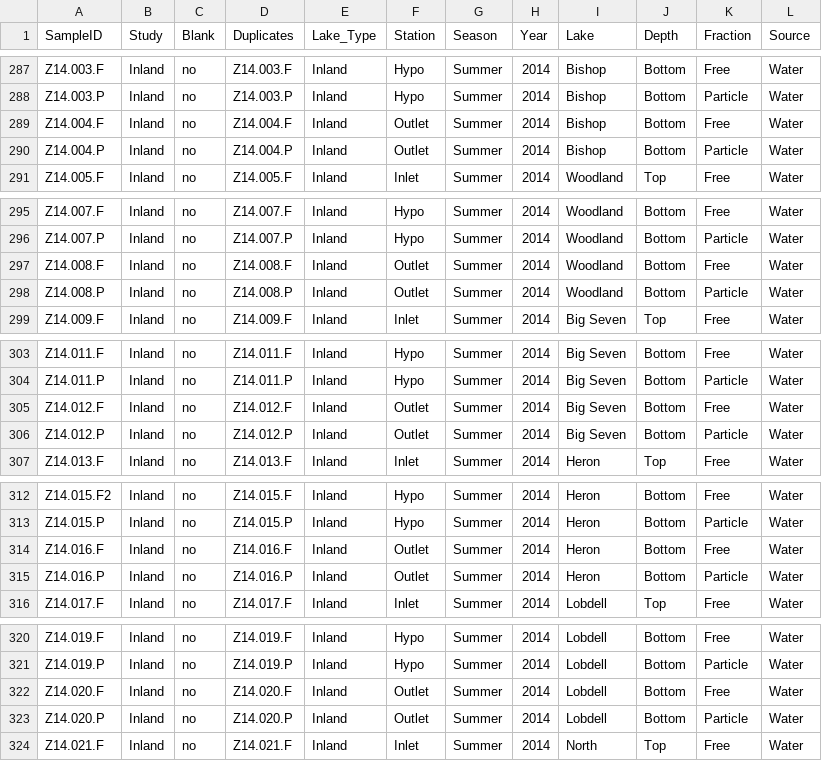
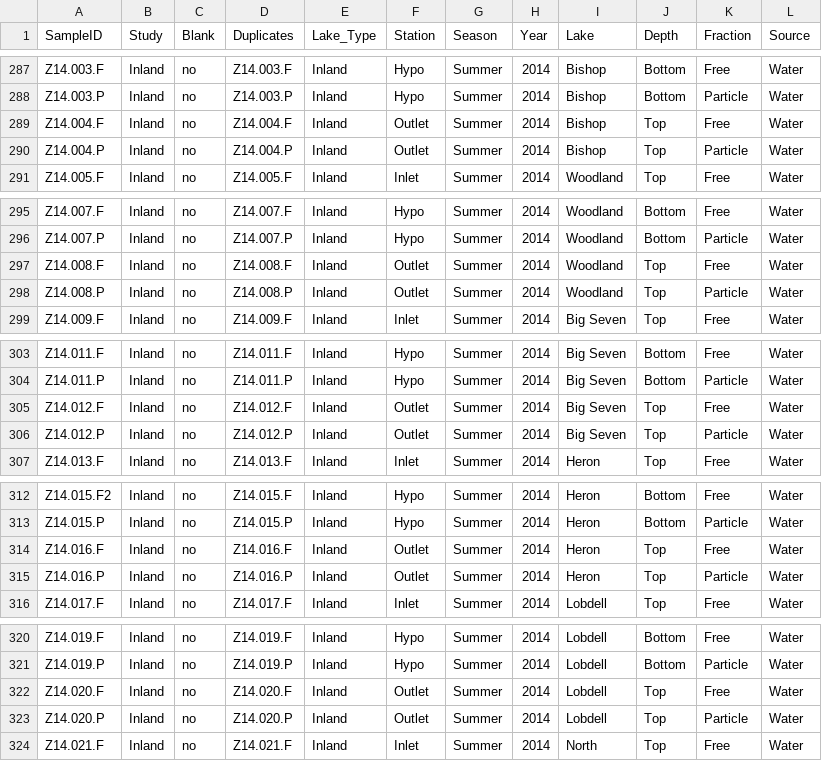
Before and after one commit to DenefLab/Verruco, a CSV file: analysis/verruco_metadata_duplicates.csv, drawn as a sheet; only a part is shown, gaps mark what is left out; the diff covers the shown part only.

Commit message:
Fixed metadata so inland outlet sample depths are top, fmllll

```diff
--- a/analysis/verruco_metadata_duplicates.csv
+++ b/analysis/verruco_metadata_duplicates.csv
@@ -288,4 +288,4 @@ Z14.003.F,Inland,no,Z14.003.F,Inland,Hypo,Summer,2014,Bishop,Bottom,Free,Water
 Z14.003.P,Inland,no,Z14.003.P,Inland,Hypo,Summer,2014,Bishop,Bottom,Particle,Water
-Z14.004.F,Inland,no,Z14.004.F,Inland,Outlet,Summer,2014,Bishop,Bottom,Free,Water
-Z14.004.P,Inland,no,Z14.004.P,Inland,Outlet,Summer,2014,Bishop,Bottom,Particle,Water
+Z14.004.F,Inland,no,Z14.004.F,Inland,Outlet,Summer,2014,Bishop,Top,Free,Water
+Z14.004.P,Inland,no,Z14.004.P,Inland,Outlet,Summer,2014,Bishop,Top,Particle,Water
 Z14.005.F,Inland,no,Z14.005.F,Inland,Inlet,Summer,2014,Woodland,Top,Free,Water
@@ -296,4 +296,4 @@ Z14.007.F,Inland,no,Z14.007.F,Inland,Hypo,Summer,2014,Woodland,Bottom,Free,Water
 Z14.007.P,Inland,no,Z14.007.P,Inland,Hypo,Summer,2014,Woodland,Bottom,Particle,Water
-Z14.008.F,Inland,no,Z14.008.F,Inland,Outlet,Summer,2014,Woodland,Bottom,Free,Water
-Z14.008.P,Inland,no,Z14.008.P,Inland,Outlet,Summer,2014,Woodland,Bottom,Particle,Water
+Z14.008.F,Inland,no,Z14.008.F,Inland,Outlet,Summer,2014,Woodland,Top,Free,Water
+Z14.008.P,Inland,no,Z14.008.P,Inland,Outlet,Summer,2014,Woodland,Top,Particle,Water
 Z14.009.F,Inland,no,Z14.009.F,Inland,Inlet,Summer,2014,Big Seven,Top,Free,Water
@@ -304,4 +304,4 @@ Z14.011.F,Inland,no,Z14.011.F,Inland,Hypo,Summer,2014,Big Seven,Bottom,Free,Wate
 Z14.011.P,Inland,no,Z14.011.P,Inland,Hypo,Summer,2014,Big Seven,Bottom,Particle,Water
-Z14.012.F,Inland,no,Z14.012.F,Inland,Outlet,Summer,2014,Big Seven,Bottom,Free,Water
-Z14.012.P,Inland,no,Z14.012.P,Inland,Outlet,Summer,2014,Big Seven,Bottom,Particle,Water
+Z14.012.F,Inland,no,Z14.012.F,Inland,Outlet,Summer,2014,Big Seven,Top,Free,Water
+Z14.012.P,Inland,no,Z14.012.P,Inland,Outlet,Summer,2014,Big Seven,Top,Particle,Water
 Z14.013.F,Inland,no,Z14.013.F,Inland,Inlet,Summer,2014,Heron,Top,Free,Water
@@ -313,4 +313,4 @@ Z14.015.F2,Inland,no,Z14.015.F,Inland,Hypo,Summer,2014,Heron,Bottom,Free,Water
 Z14.015.P,Inland,no,Z14.015.P,Inland,Hypo,Summer,2014,Heron,Bottom,Particle,Water
-Z14.016.F,Inland,no,Z14.016.F,Inland,Outlet,Summer,2014,Heron,Bottom,Free,Water
-Z14.016.P,Inland,no,Z14.016.P,Inland,Outlet,Summer,2014,Heron,Bottom,Particle,Water
+Z14.016.F,Inland,no,Z14.016.F,Inland,Outlet,Summer,2014,Heron,Top,Free,Water
+Z14.016.P,Inland,no,Z14.016.P,Inland,Outlet,Summer,2014,Heron,Top,Particle,Water
 Z14.017.F,Inland,no,Z14.017.F,Inland,Inlet,Summer,2014,Lobdell,Top,Free,Water
@@ -321,4 +321,4 @@ Z14.019.F,Inland,no,Z14.019.F,Inland,Hypo,Summer,2014,Lobdell,Bottom,Free,Water
 Z14.019.P,Inland,no,Z14.019.P,Inland,Hypo,Summer,2014,Lobdell,Bottom,Particle,Water
-Z14.020.F,Inland,no,Z14.020.F,Inland,Outlet,Summer,2014,Lobdell,Bottom,Free,Water
-Z14.020.P,Inland,no,Z14.020.P,Inland,Outlet,Summer,2014,Lobdell,Bottom,Particle,Water
+Z14.020.F,Inland,no,Z14.020.F,Inland,Outlet,Summer,2014,Lobdell,Top,Free,Water
+Z14.020.P,Inland,no,Z14.020.P,Inland,Outlet,Summer,2014,Lobdell,Top,Particle,Water
 Z14.021.F,Inland,no,Z14.021.F,Inland,Inlet,Summer,2014,North,Top,Free,Water
```
Also changed, not shown: 14 edited cells elsewhere in this file, 2 other files.
